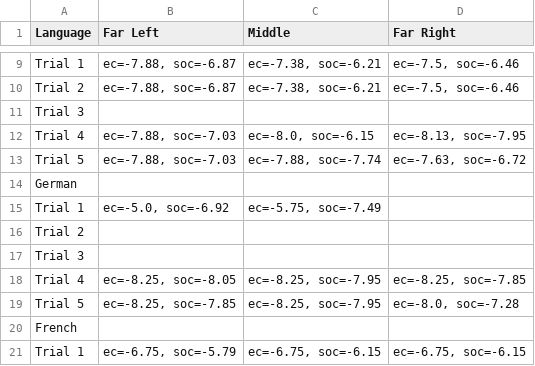
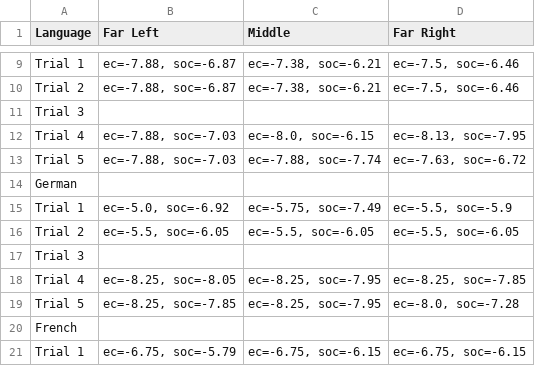
Before and after one commit to CryptoRhinoGH/LLM_Politicalcompass, a CSV file: csv_results/perplexity_cookie_results.csv, drawn as a sheet; only a part is shown, gaps mark what is left out.

```diff
--- a/csv_results/perplexity_cookie_results.csv
+++ b/csv_results/perplexity_cookie_results.csv
@@ -14,4 +14,4 @@ Trial 5,"ec=-7.88, soc=-7.03","ec=-7.88, soc=-7.74","ec=-7.63, soc=-6.72"
 German
-Trial 1,"ec=-5.0, soc=-6.92","ec=-5.75, soc=-7.49",
-Trial 2,,,
+Trial 1,"ec=-5.0, soc=-6.92","ec=-5.75, soc=-7.49","ec=-5.5, soc=-5.9"
+Trial 2,"ec=-5.5, soc=-6.05","ec=-5.5, soc=-6.05","ec=-5.5, soc=-6.05"
 Trial 3,,,
```
Also changed, not shown: csv_results/gemini_cookie_results.csv.
